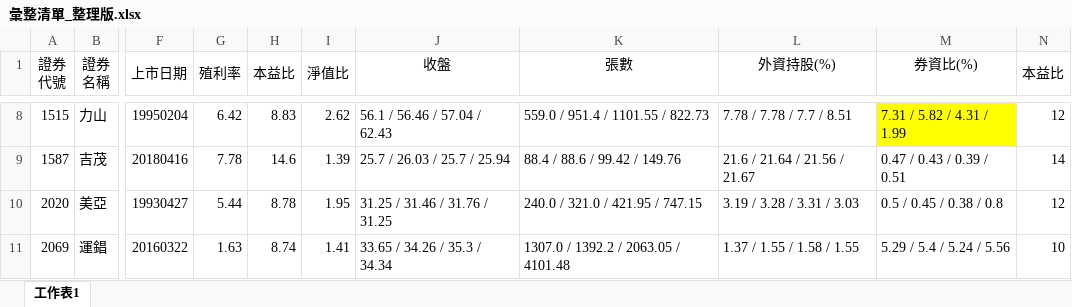
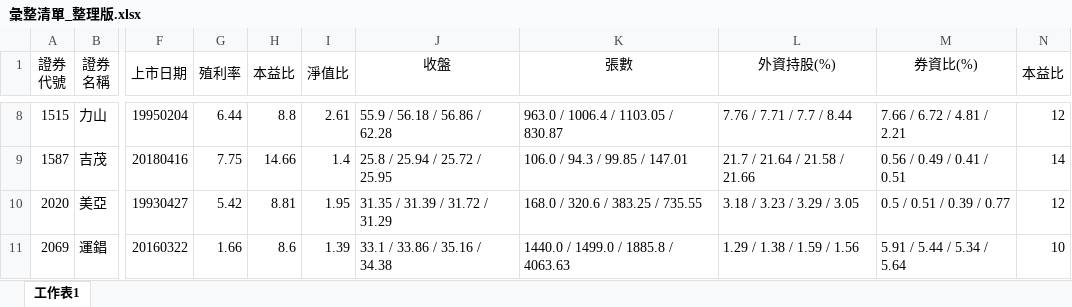
Before and after one commit to hmlu36/Python, an Excel workbook: Data/彙整清單_整理版.xlsx, sheet 工作表1, drawn as a sheet; only a part is shown, gaps mark what is left out; values as stored, in another font and other column widths than the file's, no borders; conditional formats not drawn; the diff covers the shown part only; the diff names each change by its address in the sheet, - before the commit and + after, or states it on an @@ line.

```diff
--- a/Data/彙整清單_整理版.xlsx (sheet 工作表1)
+++ b/Data/彙整清單_整理版.xlsx (sheet 工作表1)
-G8 (殖利率): 6.42
+G8 (殖利率): 6.44
-H8 (本益比): 8.83
+H8 (本益比): 8.8
-I8 (淨值比): 2.62
+I8 (淨值比): 2.61
-J8 (收盤): 56.1 / 56.46 / 57.04 / 62.43
+J8 (收盤): 55.9 / 56.18 / 56.86 / 62.28
-K8 (張數): 559.0 / 951.4 / 1101.55 / 822.73
+K8 (張數): 963.0 / 1006.4 / 1103.05 / 830.87
-L8 (外資持股(%)): 7.78 / 7.78 / 7.7 / 8.51
+L8 (外資持股(%)): 7.76 / 7.71 / 7.7 / 8.44
-M8 (券資比(%)): 7.31 / 5.82 / 4.31 / 1.99
+M8 (券資比(%)): 7.66 / 6.72 / 4.81 / 2.21
-M8 fill: #FFFF00
+M8 fill: none
-G9 (殖利率): 7.78
+G9 (殖利率): 7.75
-H9 (本益比): 14.6
+H9 (本益比): 14.66
-I9 (淨值比): 1.39
+I9 (淨值比): 1.4
-J9 (收盤): 25.7 / 26.03 / 25.7 / 25.94
+J9 (收盤): 25.8 / 25.94 / 25.72 / 25.95
-K9 (張數): 88.4 / 88.6 / 99.42 / 149.76
+K9 (張數): 106.0 / 94.3 / 99.85 / 147.01
-L9 (外資持股(%)): 21.6 / 21.64 / 21.56 / 21.67
+L9 (外資持股(%)): 21.7 / 21.64 / 21.58 / 21.66
-M9 (券資比(%)): 0.47 / 0.43 / 0.39 / 0.51
+M9 (券資比(%)): 0.56 / 0.49 / 0.41 / 0.51
-G10 (殖利率): 5.44
+G10 (殖利率): 5.42
-H10 (本益比): 8.78
+H10 (本益比): 8.81
-J10 (收盤): 31.25 / 31.46 / 31.76 / 31.25
+J10 (收盤): 31.35 / 31.39 / 31.72 / 31.29
-K10 (張數): 240.0 / 321.0 / 421.95 / 747.15
+K10 (張數): 168.0 / 320.6 / 383.25 / 735.55
-L10 (外資持股(%)): 3.19 / 3.28 / 3.31 / 3.03
+L10 (外資持股(%)): 3.18 / 3.23 / 3.29 / 3.05
-M10 (券資比(%)): 0.5 / 0.45 / 0.38 / 0.8
+M10 (券資比(%)): 0.5 / 0.51 / 0.39 / 0.77
-G11 (殖利率): 1.63
+G11 (殖利率): 1.66
-H11 (本益比): 8.74
+H11 (本益比): 8.6
-I11 (淨值比): 1.41
+I11 (淨值比): 1.39
-J11 (收盤): 33.65 / 34.26 / 35.3 / 34.34
+J11 (收盤): 33.1 / 33.86 / 35.16 / 34.38
-K11 (張數): 1307.0 / 1392.2 / 2063.05 / 4101.48
+K11 (張數): 1440.0 / 1499.0 / 1885.8 / 4063.63
-L11 (外資持股(%)): 1.37 / 1.55 / 1.58 / 1.55
+L11 (外資持股(%)): 1.29 / 1.38 / 1.59 / 1.56
-M11 (券資比(%)): 5.29 / 5.4 / 5.24 / 5.56
+M11 (券資比(%)): 5.91 / 5.44 / 5.34 / 5.64
```
Also changed, not shown: 147 edited cells and cell formats elsewhere in this sheet, 5 other files.
